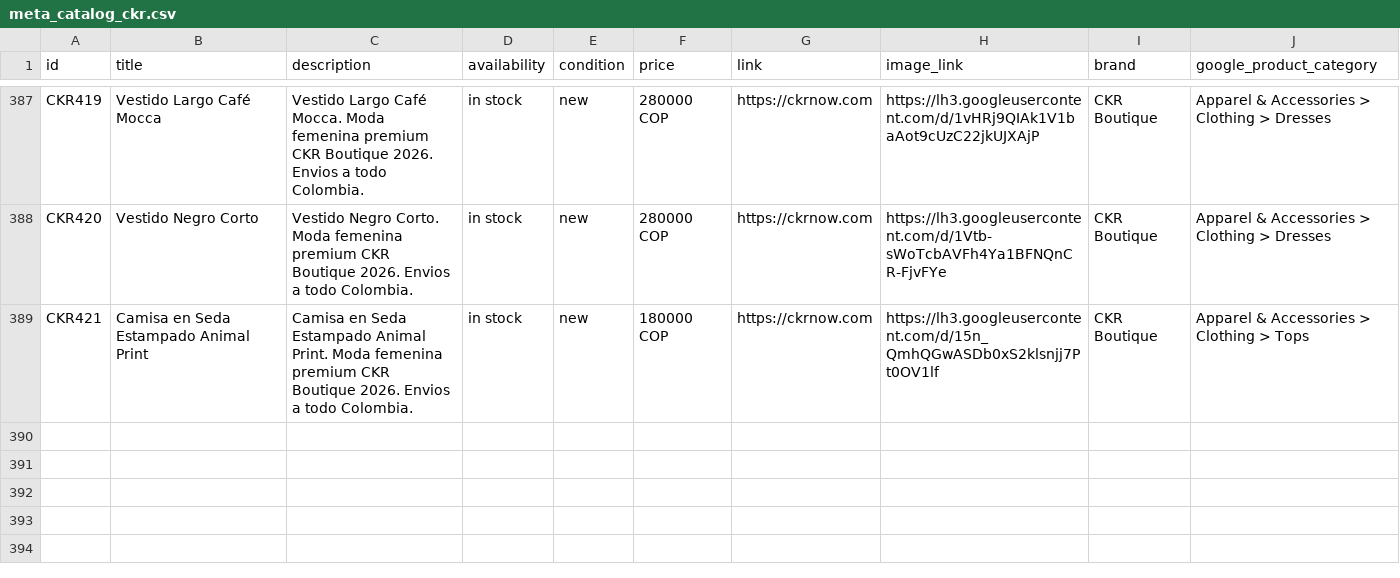
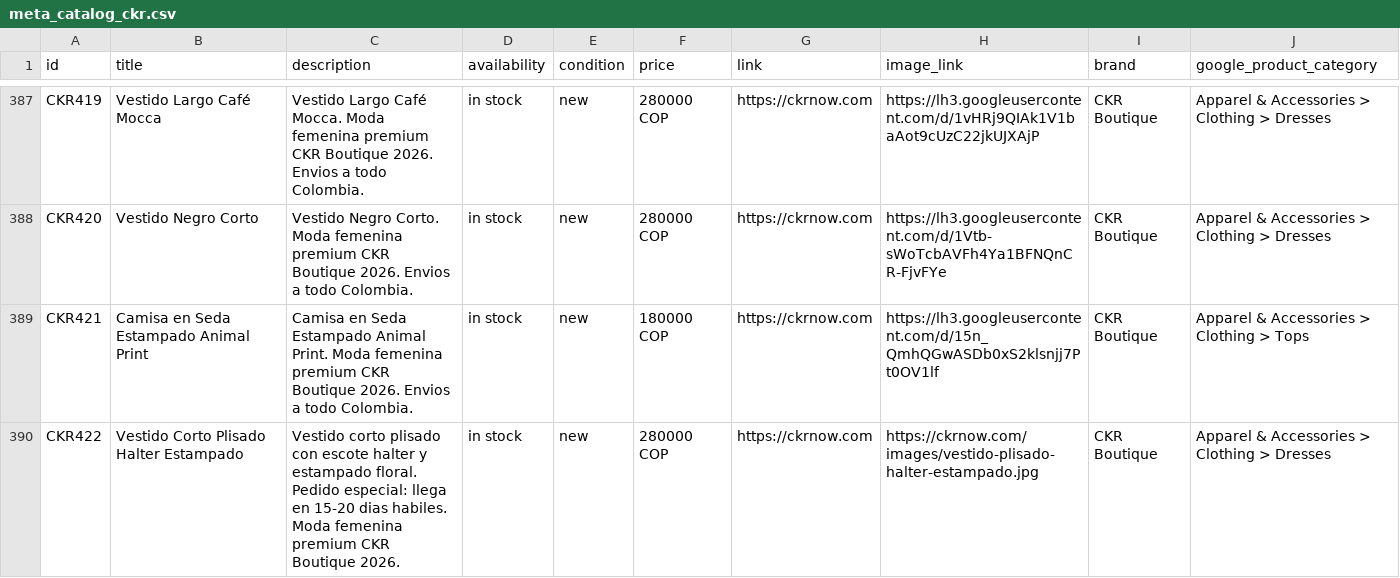
Before and after one commit to alvapas75-afk/ckrnow-website, a CSV file: meta_catalog_ckr.csv, drawn as a sheet; only a part is shown, gaps mark what is left out.

```diff
--- a/meta_catalog_ckr.csv
+++ b/meta_catalog_ckr.csv
@@ -389 +389,2 @@ CKR420,Vestido Negro Corto,Vestido Negro Corto. Moda femenina premium CKR Boutiq
 CKR421,Camisa en Seda Estampado Animal Print,Camisa en Seda Estampado Animal Print. Moda femenina premium CKR Boutique 2026. Envios a todo Colombia.,in stock,new,180000 COP,https://ckrnow.com,https://lh3.googleusercontent.com/d/15n_QmhQGwASDb0xS2klsnjj7Pt0OV1lf,CKR Boutique,Apparel & Accessories > Clothing > Tops
+CKR422,Vestido Corto Plisado Halter Estampado,Vestido corto plisado con escote halter y estampado floral. Pedido especial: llega en 15-20 dias habiles. Moda femenina premium CKR Boutique 2026.,in stock,new,280000 COP,https://ckrnow.com,https://ckrnow.com/images/vestido-plisado-halter-estampado.jpg,CKR Boutique,Apparel & Accessories > Clothing > Dresses
```
Also changed, not shown: 4 other files.
